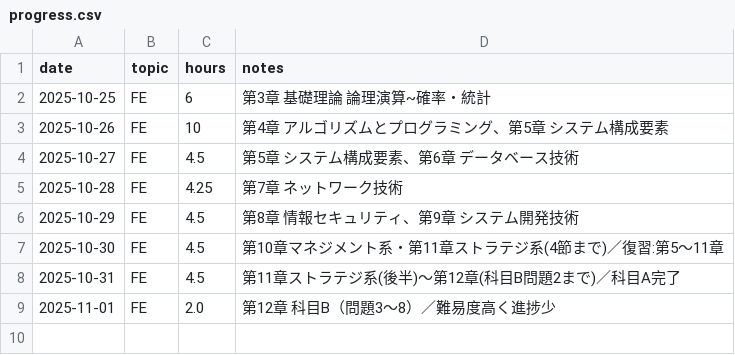
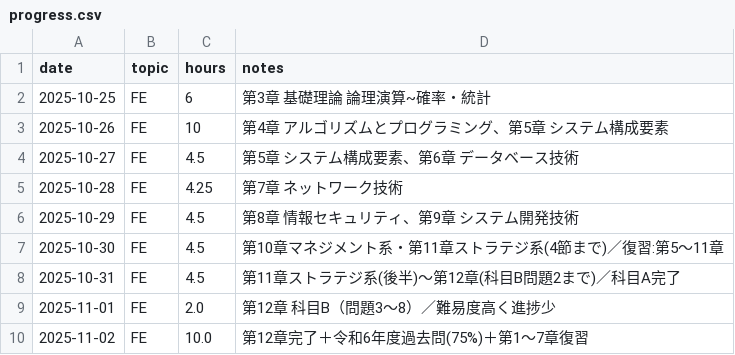
Before and after one commit to gby392-ship-it/study-log-for-FE, a CSV file: progress.csv, drawn as a sheet.

Commit message:
update: progress.csv（+10.0h / FE day09）

```diff
--- a/progress.csv
+++ b/progress.csv
@@ -9 +9,2 @@ date,topic,hours,notes
 2025-11-01,FE,2.0,"第12章 科目B（問題3〜8）／難易度高く進捗少"
+2025-11-02,FE,10.0,"第12章完了＋令和6年度過去問(75%)＋第1〜7章復習"
```
